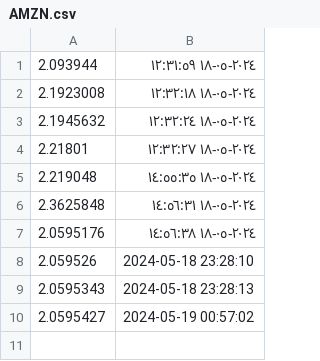
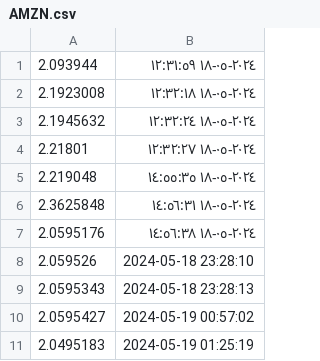
Before and after one commit to sbme-tutorials/sbme27-s24-task2-stockexchangemanager-maze-team-1, a CSV file: src/StocksCsv/AMZN.csv, drawn as a sheet.

```diff
--- a/src/StocksCsv/AMZN.csv
+++ b/src/StocksCsv/AMZN.csv
@@ -10 +10,2 @@
 2.0595427,2024-05-19 00:57:02
+2.0495183,2024-05-19 01:25:19
```
Also changed, not shown: src/UserTransaction/a.csv, 3 other files.
